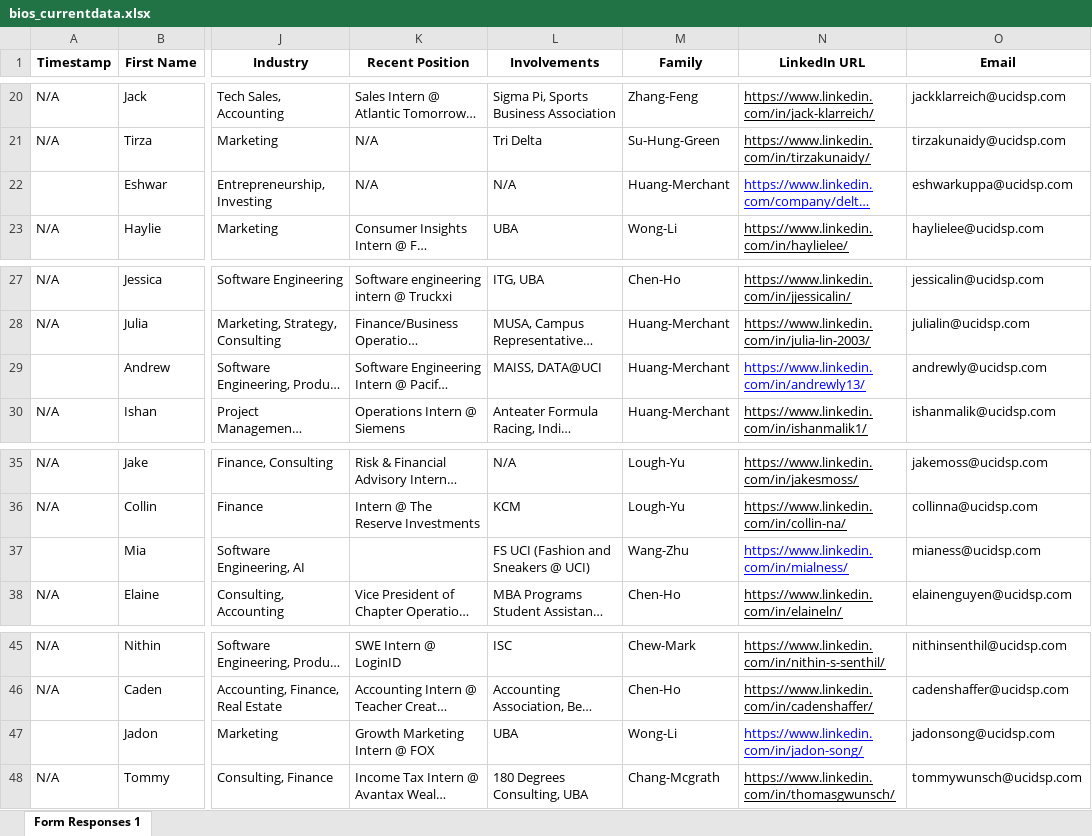
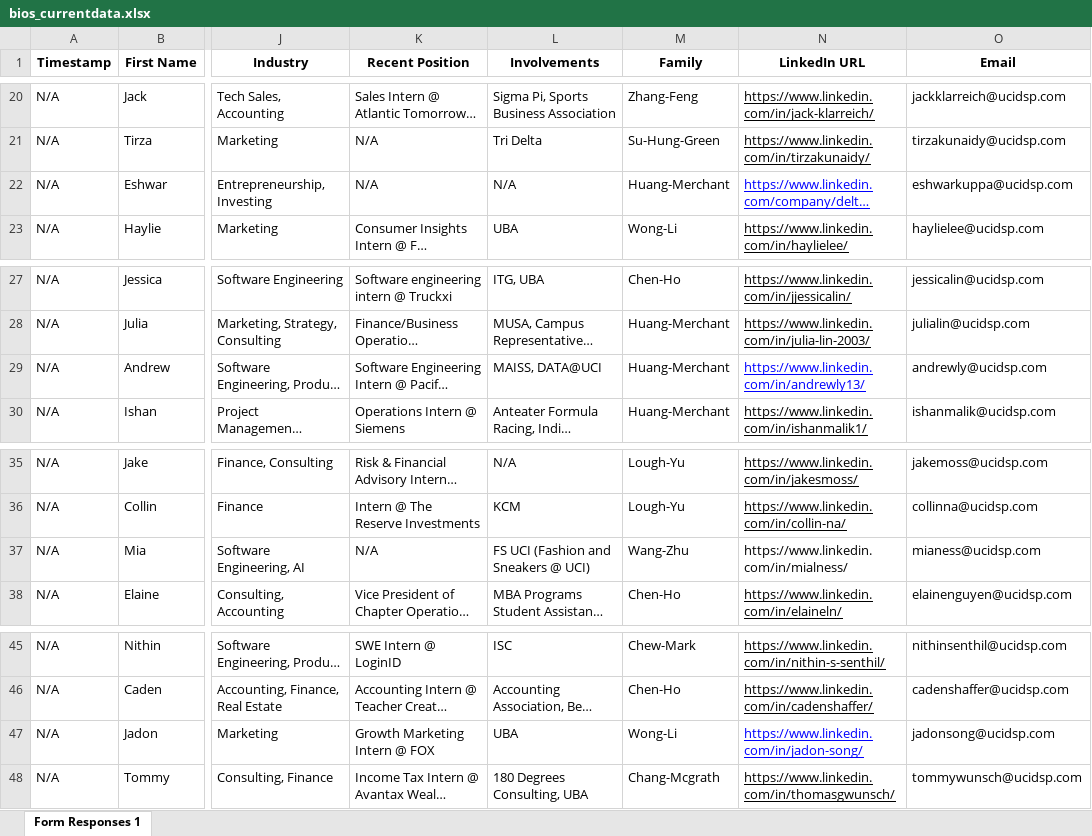
Before and after one commit to dspuci/dspuci-website-gatsby, an Excel workbook: src/data/current_data/bios_currentdata.xlsx, sheet Form Responses 1, drawn as a sheet; only a part is shown, gaps mark what is left out; long unchanged cells end in …; values as stored, in another font and other column widths than the file's, no borders; the diff names each change by its address in the sheet, - before the commit and + after, or states it on an @@ line.

```diff
--- a/src/data/current_data/bios_currentdata.xlsx (sheet Form Responses 1)
+++ b/src/data/current_data/bios_currentdata.xlsx (sheet Form Responses 1)
-A22 (Timestamp): (empty)
+A22 (Timestamp): N/A
-A29 (Timestamp): (empty)
+A29 (Timestamp): N/A
-A37 (Timestamp): (empty)
+A37 (Timestamp): N/A
-K37 (Recent Position): (empty)
+K37 (Recent Position): N/A
@@ N37 underline: on → off, text colour: #0000FF → black @@
-A47 (Timestamp): (empty)
+A47 (Timestamp): N/A
```
Also changed, not shown: src/data/careers.xlsx, 6 other files.
